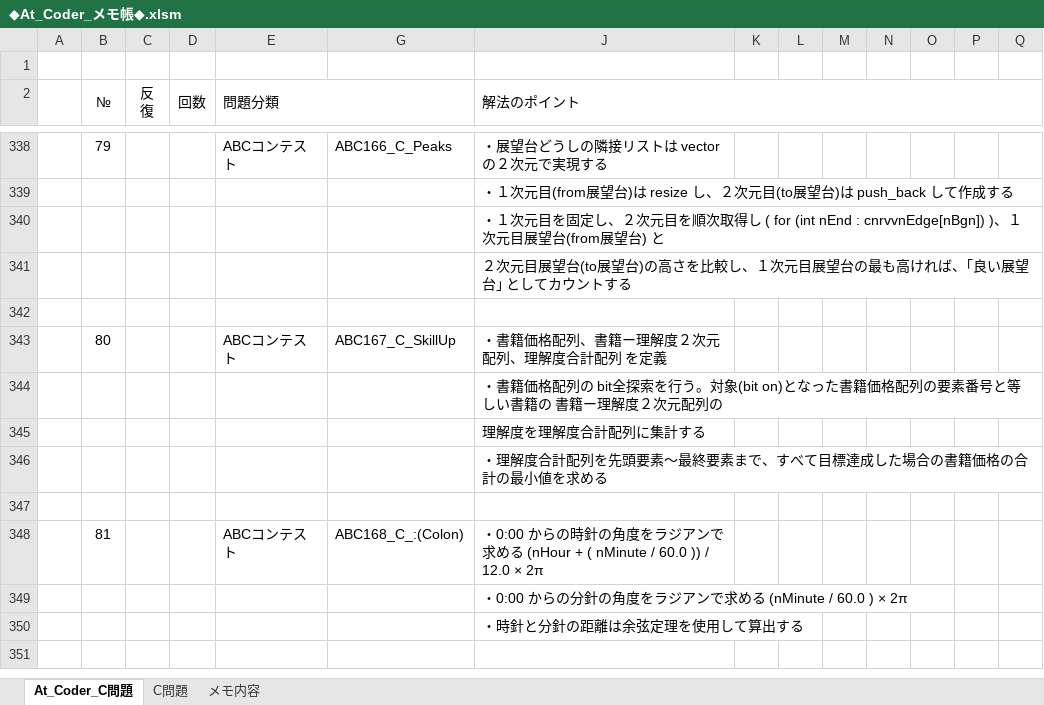
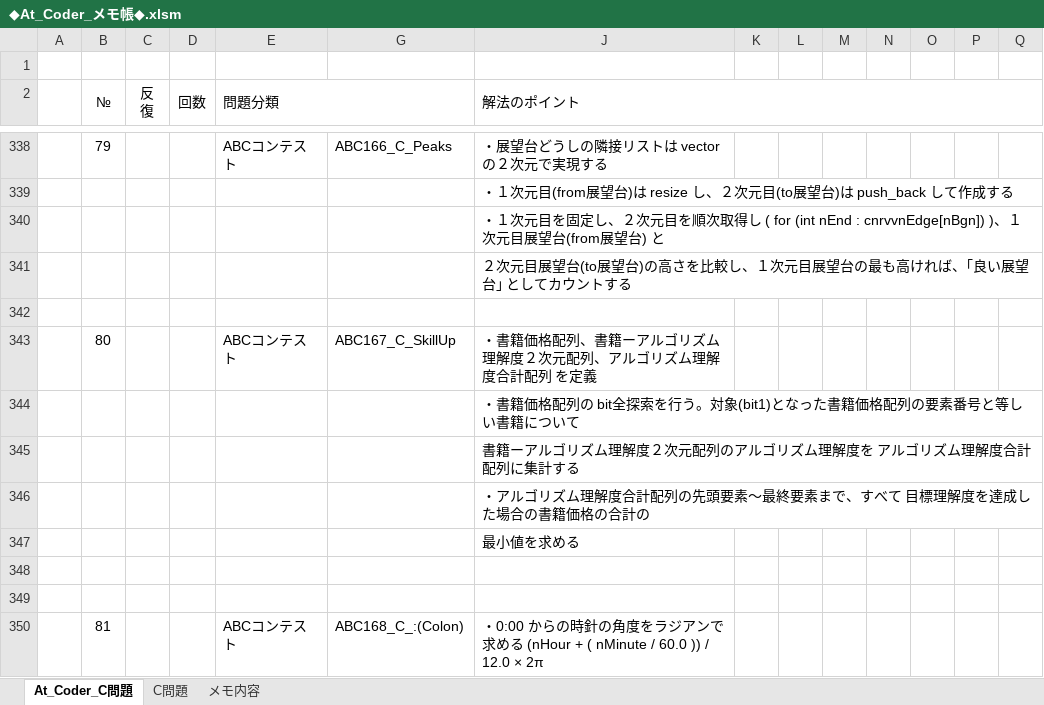
Before and after one commit to roshihie/At_Coder, an Excel workbook: ◆At_Coder_メモ帳◆.xlsm, sheet At_Coder_C問題, drawn as a sheet; only a part is shown, gaps mark what is left out; the shorter side is filled out with more unchanged rows; values as stored, in another font and other column widths than the file's, no borders; charts and pictures and conditional formats not drawn; rows hold the shown columns only; the diff names each change by its address in the sheet, - before the commit and + after, or states it on an @@ line.

```diff
--- a/◆At_Coder_メモ帳◆.xlsm (sheet At_Coder_C問題)
+++ b/◆At_Coder_メモ帳◆.xlsm (sheet At_Coder_C問題)
-J343 (解法のポイント): ・書籍価格配列、書籍ー理解度２次元配列、理解度合計配列 を定義
+J343 (解法のポイント): ・書籍価格配列、書籍ーアルゴリズム理解度２次元配列、アルゴリズム理解度合計配列 を定義
-J344 (解法のポイント): …う。対象(bit on)となった書籍価格配列の要素番号と等しい書籍の 書籍ー理解度２次元配列の
+J344 (解法のポイント): …う。対象(bit1)となった書籍価格配列の要素番号と等しい書籍について
-J345 (解法のポイント): 理解度を理解度合計配列に集計する
+J345 (解法のポイント): 書籍ーアルゴリズム理解度２次元配列のアルゴリズム理解度を アルゴリズム理解度合計配列に集計する
-J346 (解法のポイント): ・理解度合計配列を先頭要素～最終要素まで、すべて目標達成した場合の書籍価格の合計の最小値を求める
+J346 (解法のポイント): ・アルゴリズム理解度合計配列の先頭要素～最終要素まで、すべて 目標理解度を達成した場合の書籍価格の合計の
+row 347:  |  |  |  |  |  | 最小値を求める
+row 348: (empty)
```
Also changed, not shown: hidden cells, charts or pictures, 1 other file.
